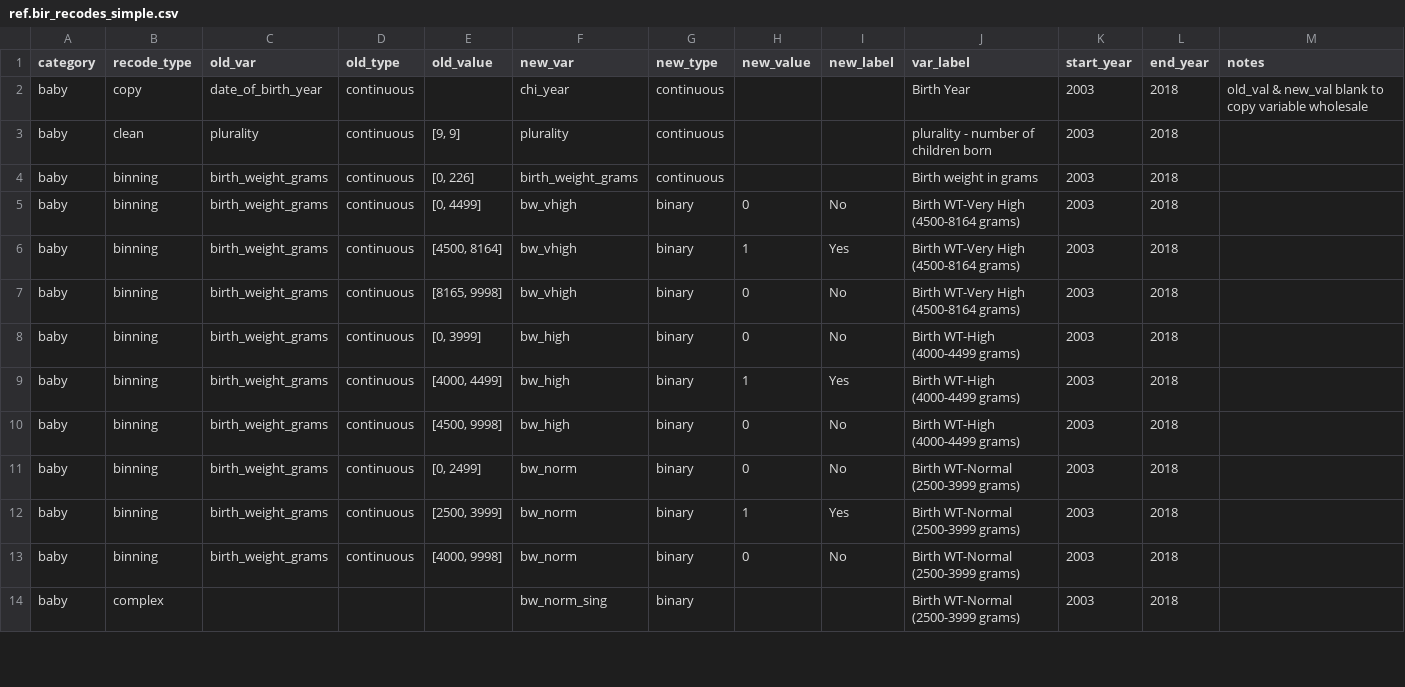
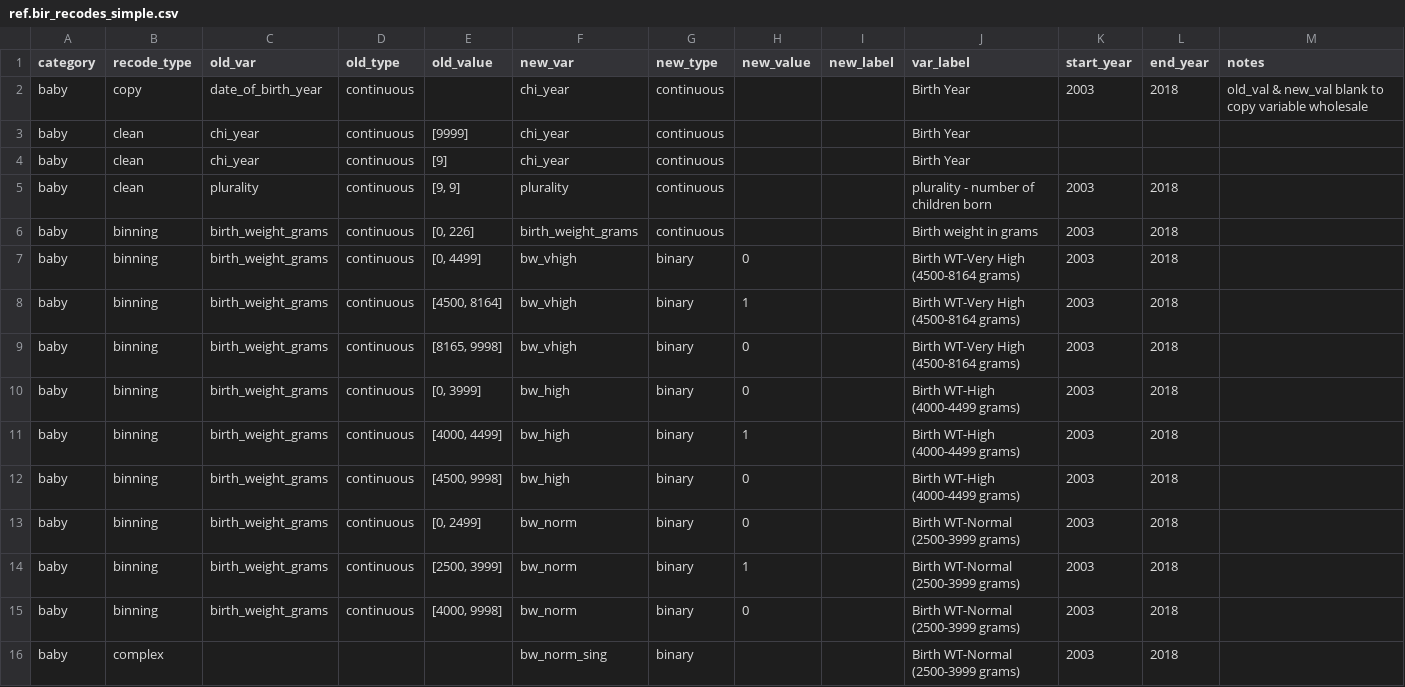
Before and after one commit to jfontestad/DOHdata, a CSV file: ETL/birth/ref/ref.bir_recodes_simple.csv, drawn as a sheet; only a part is shown; the diff covers the shown part only.

Commit message:
restored cleaning for chi_year

```diff
--- a/ETL/birth/ref/ref.bir_recodes_simple.csv
+++ b/ETL/birth/ref/ref.bir_recodes_simple.csv
@@ -2,13 +2,15 @@ category,recode_type,old_var,old_type,old_value,new_var,new_type,new_value,new_l
 baby,copy,date_of_birth_year,continuous,,chi_year,continuous,,,Birth Year,2003,2018,old_val & new_val blank to copy variable wholesale
+baby,clean,chi_year,continuous,[9999],chi_year,continuous,,,Birth Year,,,
+baby,clean,chi_year,continuous,[9],chi_year,continuous,,,Birth Year,,,
 baby,clean,plurality,continuous,"[9, 9]",plurality,continuous,,,plurality - number of children born,2003,2018,
 baby,binning,birth_weight_grams,continuous,"[0, 226]",birth_weight_grams,continuous,,,Birth weight in grams,2003,2018,
-baby,binning,birth_weight_grams,continuous,"[0, 4499]",bw_vhigh,binary,0,No,Birth WT-Very High (4500-8164 grams),2003,2018,
-baby,binning,birth_weight_grams,continuous,"[4500, 8164]",bw_vhigh,binary,1,Yes,Birth WT-Very High (4500-8164 grams),2003,2018,
-baby,binning,birth_weight_grams,continuous,"[8165, 9998]",bw_vhigh,binary,0,No,Birth WT-Very High (4500-8164 grams),2003,2018,
-baby,binning,birth_weight_grams,continuous,"[0, 3999]",bw_high,binary,0,No,Birth WT-High (4000-4499 grams),2003,2018,
-baby,binning,birth_weight_grams,continuous,"[4000, 4499]",bw_high,binary,1,Yes,Birth WT-High (4000-4499 grams),2003,2018,
-baby,binning,birth_weight_grams,continuous,"[4500, 9998]",bw_high,binary,0,No,Birth WT-High (4000-4499 grams),2003,2018,
-baby,binning,birth_weight_grams,continuous,"[0, 2499]",bw_norm,binary,0,No,Birth WT-Normal (2500-3999 grams),2003,2018,
-baby,binning,birth_weight_grams,continuous,"[2500, 3999]",bw_norm,binary,1,Yes,Birth WT-Normal (2500-3999 grams),2003,2018,
-baby,binning,birth_weight_grams,continuous,"[4000, 9998]",bw_norm,binary,0,No,Birth WT-Normal (2500-3999 grams),2003,2018,
+baby,binning,birth_weight_grams,continuous,"[0, 4499]",bw_vhigh,binary,0,,Birth WT-Very High (4500-8164 grams),2003,2018,
+baby,binning,birth_weight_grams,continuous,"[4500, 8164]",bw_vhigh,binary,1,,Birth WT-Very High (4500-8164 grams),2003,2018,
+baby,binning,birth_weight_grams,continuous,"[8165, 9998]",bw_vhigh,binary,0,,Birth WT-Very High (4500-8164 grams),2003,2018,
+baby,binning,birth_weight_grams,continuous,"[0, 3999]",bw_high,binary,0,,Birth WT-High (4000-4499 grams),2003,2018,
+baby,binning,birth_weight_grams,continuous,"[4000, 4499]",bw_high,binary,1,,Birth WT-High (4000-4499 grams),2003,2018,
+baby,binning,birth_weight_grams,continuous,"[4500, 9998]",bw_high,binary,0,,Birth WT-High (4000-4499 grams),2003,2018,
+baby,binning,birth_weight_grams,continuous,"[0, 2499]",bw_norm,binary,0,,Birth WT-Normal (2500-3999 grams),2003,2018,
+baby,binning,birth_weight_grams,continuous,"[2500, 3999]",bw_norm,binary,1,,Birth WT-Normal (2500-3999 grams),2003,2018,
+baby,binning,birth_weight_grams,continuous,"[4000, 9998]",bw_norm,binary,0,,Birth WT-Normal (2500-3999 grams),2003,2018,
 baby,complex,,,,bw_norm_sing,binary,,,Birth WT-Normal (2500-3999 grams),2003,2018,
```
Also changed, not shown: 71 edited cells elsewhere in this file.
